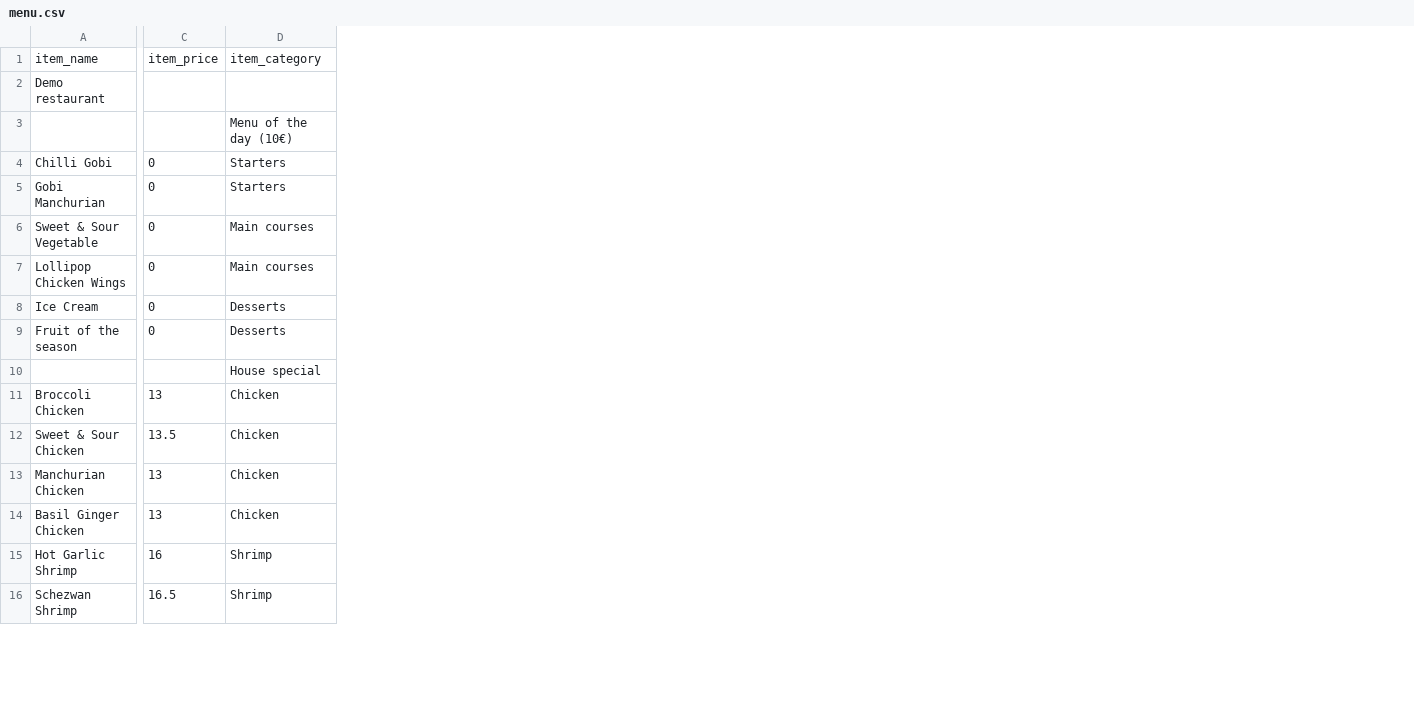
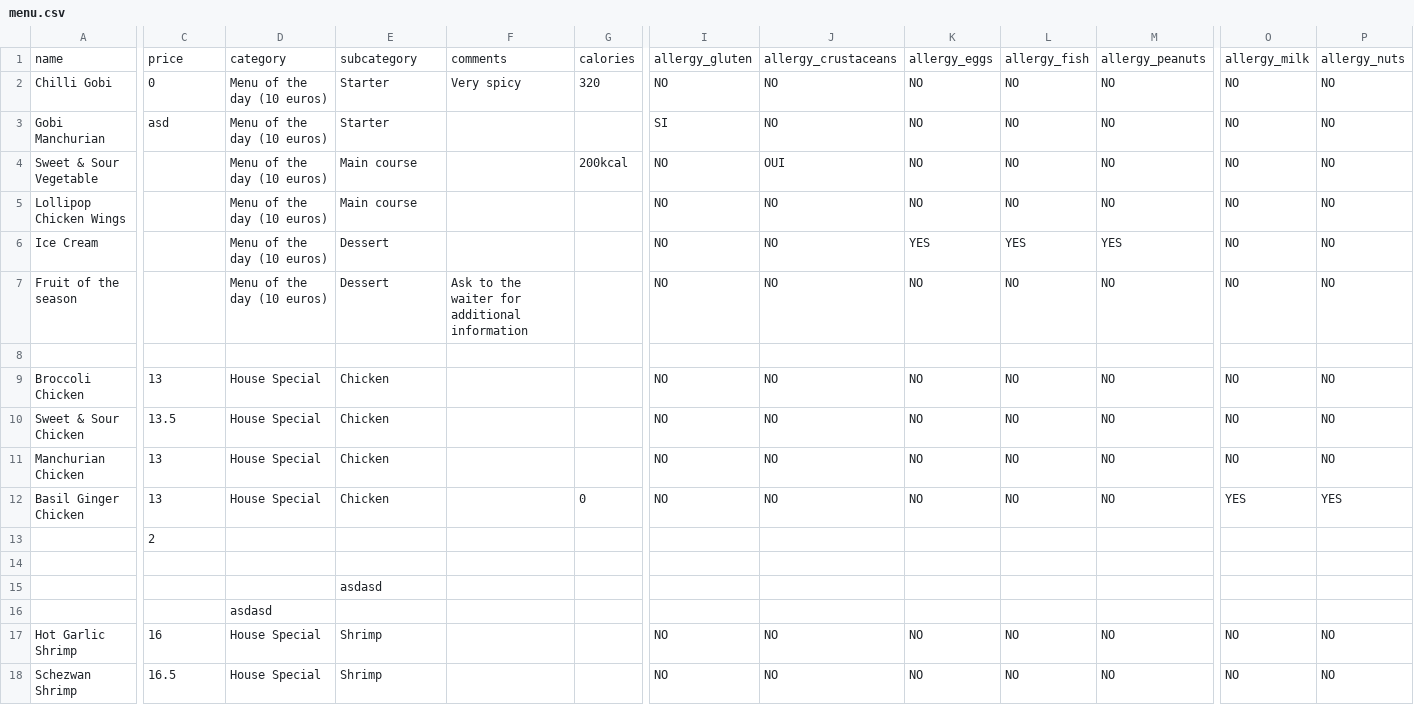
Before and after one commit to enric1994/csv2menu, a CSV file: examples/menu.csv, drawn as a sheet; only a part is shown, gaps mark what is left out; removed rows and columns are numbered as before the commit, all else as after; rows hold the shown columns only; the diff covers the shown part only; the diff names each change by its address in the sheet, - before the commit and + after, or states it on an @@ line.

```diff
--- a/examples/menu.csv
+++ b/examples/menu.csv
+column D, rows 2-12: Menu of the day (10 euros) | Menu of the day (10 euros) | Menu of the day (10 euros) | Menu of the day (10 euros) | Menu of the day (10 euros) | Menu of the day (10 euros) |  | House Special | House Special | House Special | House Special; rows 17-18: House Special | House Special
+column F, rows 2-7: Very spicy |  |  |  |  | Ask to the waiter for additional information
+column G, rows 2-12: 320 |  | 200kcal |  |  |  |  |  |  |  | 0
+column I, rows 2-12: NO | SI | NO | NO | NO | NO |  | NO | NO | NO | NO; rows 17-18: NO | NO
+column J, rows 2-12: NO | NO | OUI | NO | NO | NO |  | NO | NO | NO | NO; rows 17-18: NO | NO
+column K, rows 2-12: NO | NO | NO | NO | YES | NO |  | NO | NO | NO | NO; rows 17-18: NO | NO
+column L, rows 2-12: NO | NO | NO | NO | YES | NO |  | NO | NO | NO | NO; rows 17-18: NO | NO
+column M, rows 2-12: NO | NO | NO | NO | YES | NO |  | NO | NO | NO | NO; rows 17-18: NO | NO
+column O, rows 2-12: NO | NO | NO | NO | NO | NO |  | NO | NO | NO | YES; rows 17-18: NO | NO
+column P, rows 2-12: NO | NO | NO | NO | NO | NO |  | NO | NO | NO | YES; rows 17-18: NO | NO
-row 1: item_name | item_price | item_category
-row 2: Demo restaurant
-row 3:  |  | Menu of the day (10€)
+row 1: name | price | category | subcategory | comments | calories | allergy_gluten | allergy_crustaceans | allergy_eggs | allergy_fish | allergy_peanuts | allergy_milk | allergy_nuts
-E2:E3: Starters
+E2:E3: Starter
-C3: 0
+C3: asd
-C4:C7: 0
+C4:C7: (empty)
-E4:E5: Main courses
+E4:E5: Main course
-E6:E7: Desserts
+E6:E7: Dessert
-E8: House special
+E8: (empty)
+row 13:  | 2
+row 14: (empty)
+row 15:  |  |  | asdasd
+row 16:  |  | asdasd
```
Also changed, not shown: 1 added row, 7 added columns and 6 edited cells elsewhere in this file, 3 other files.
